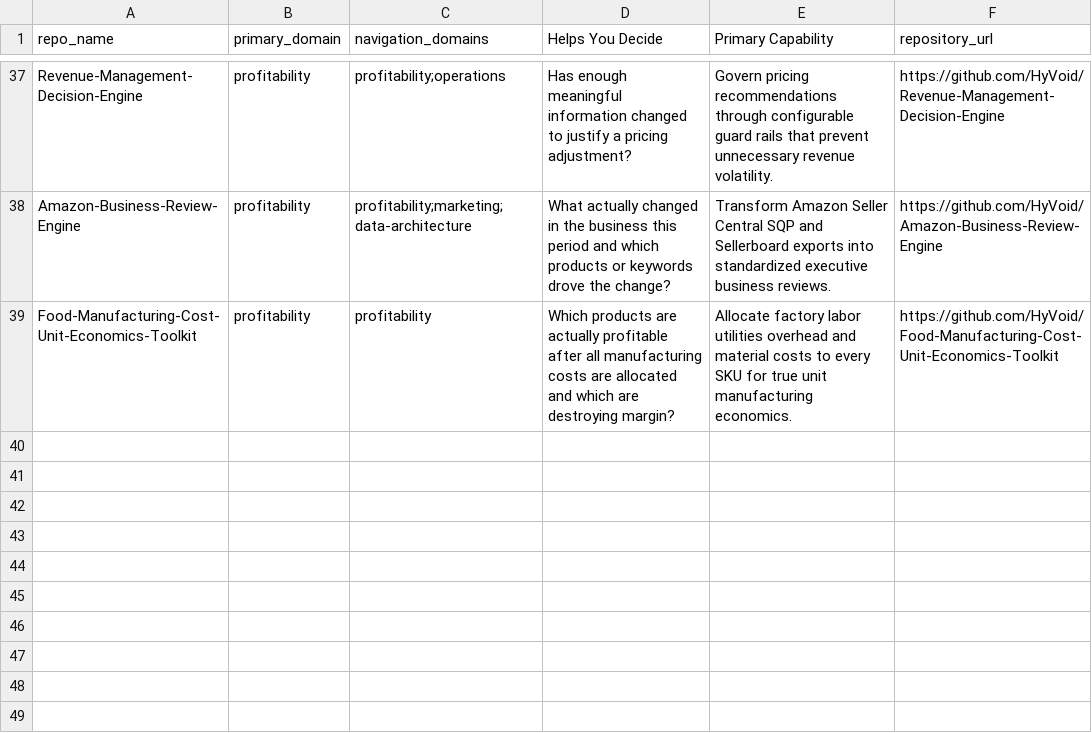
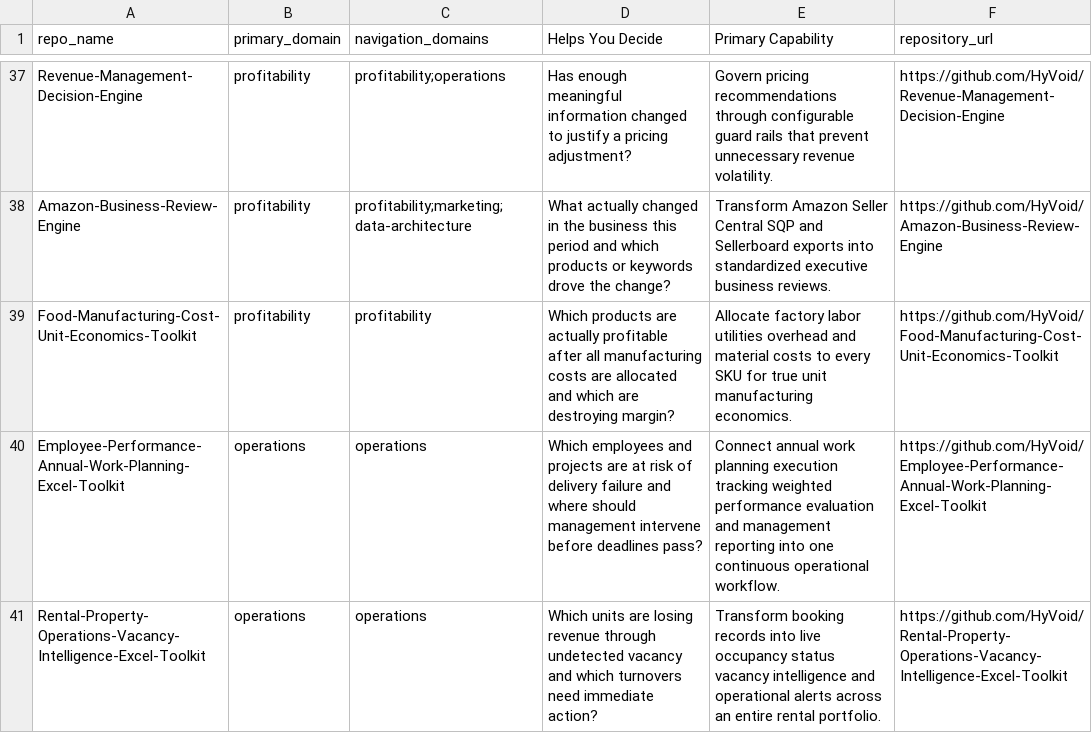
Before and after one commit to HyVoid/business-decision-toolbox, a CSV file: catalog/tool-catalog.csv, drawn as a sheet; only a part is shown, gaps mark what is left out; the diff names each change by its address in the sheet, - before the commit and + after, or states it on an @@ line.

Commit message:
Add files via upload

```diff
--- a/catalog/tool-catalog.csv
+++ b/catalog/tool-catalog.csv
+row 40: Employee-Performance-Annual-Work-Planning-Excel-Toolkit | operations | operations | Which employees and projects are at risk of delivery failure and where should management intervene before deadlines pass? | Connect annual work planning execution tracking weighted performance evaluation and management reporting into one continuous operational workflow. | https://github.com/HyVoid/Employee-Performance-Annual-Work-Planning-Excel-Toolkit
+row 41: Rental-Property-Operations-Vacancy-Intelligence-Excel-Toolkit | operations | operations | Which units are losing revenue through undetected vacancy and which turnovers need immediate action? | Transform booking records into live occupancy status vacancy intelligence and operational alerts across an entire rental portfolio. | https://github.com/HyVoid/Rental-Property-Operations-Vacancy-Intelligence-Excel-Toolkit
```
